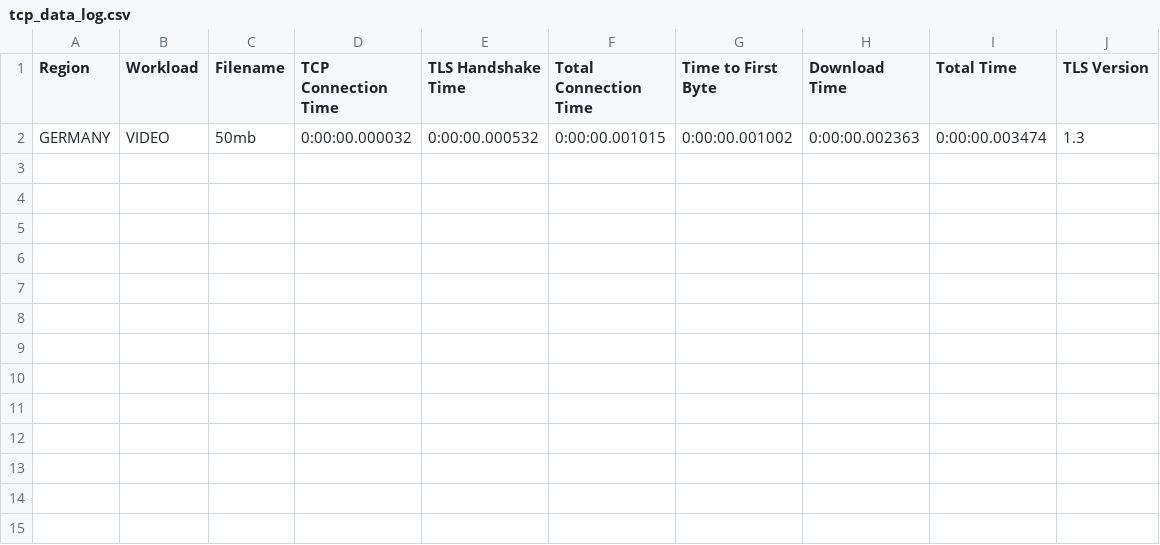
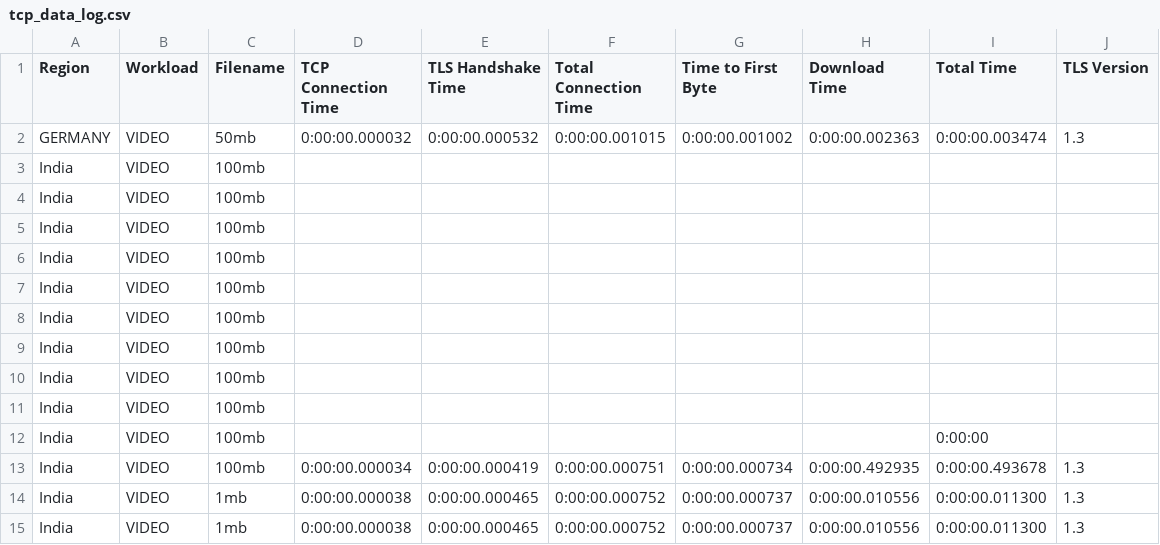
Before and after one commit to Dharmik1710/Networks---Analyzing-QUIC-protocol, a CSV file: stats/assets/csvs/tcp_data_log.csv, drawn as a sheet; the diff names each change by its address in the sheet, - before the commit and + after, or states it on an @@ line.

```diff
--- a/stats/assets/csvs/tcp_data_log.csv
+++ b/stats/assets/csvs/tcp_data_log.csv
+row 3: India | VIDEO | 100mb
+row 4: India | VIDEO | 100mb
+row 5: India | VIDEO | 100mb
+row 6: India | VIDEO | 100mb
+row 7: India | VIDEO | 100mb
+row 8: India | VIDEO | 100mb
+row 9: India | VIDEO | 100mb
+row 10: India | VIDEO | 100mb
+row 11: India | VIDEO | 100mb
+row 12: India | VIDEO | 100mb |  |  |  |  |  | 0:00:00
+row 13: India | VIDEO | 100mb | 0:00:00.000034 | 0:00:00.000419 | 0:00:00.000751 | 0:00:00.000734 | 0:00:00.492935 | 0:00:00.493678 | 1.3
+row 14: India | VIDEO | 1mb | 0:00:00.000038 | 0:00:00.000465 | 0:00:00.000752 | 0:00:00.000737 | 0:00:00.010556 | 0:00:00.011300 | 1.3
+row 15: India | VIDEO | 1mb | 0:00:00.000038 | 0:00:00.000465 | 0:00:00.000752 | 0:00:00.000737 | 0:00:00.010556 | 0:00:00.011300 | 1.3
```
Also changed, not shown: 1 other file.
